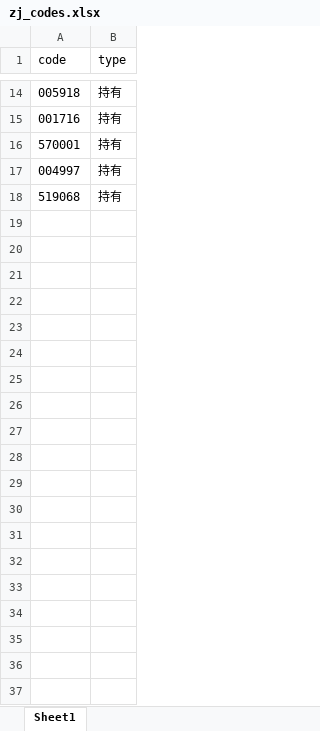
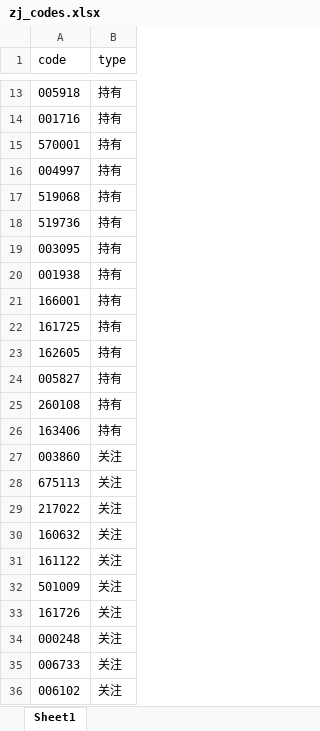
Before and after one commit to joselynzhao/Fund_Manager, an Excel workbook: zj_codes.xlsx, sheet Sheet1, drawn as a sheet; only a part is shown, gaps mark what is left out; values as stored, in another font and other column widths than the file's, no borders; the diff covers the shown part only; the diff names each change by its address in the sheet, - before the commit and + after, or states it on an @@ line.

```diff
--- a/zj_codes.xlsx (sheet Sheet1)
+++ b/zj_codes.xlsx (sheet Sheet1)
@@ row 4 moved to row 18: 519736 @@
+row 19: 003095 | 持有
+row 20: 001938 | 持有
+row 21: 166001 | 持有
+row 22: 161725 | 持有
+row 23: 162605 | 持有
+row 24: 005827 | 持有
+row 25: 260108 | 持有
+row 26: 163406 | 持有
+row 27: 003860 | 关注
+row 28: 675113 | 关注
+row 29: 217022 | 关注
+row 30: 160632 | 关注
+row 31: 161122 | 关注
+row 32: 501009 | 关注
+row 33: 161726 | 关注
+row 34: 000248 | 关注
+row 35: 006733 | 关注
+row 36: 006102 | 关注
```
Also changed, not shown: 19 added rows, 1 removed row, 1 moved row and 3 edited cells elsewhere in this sheet, 5 other files.
